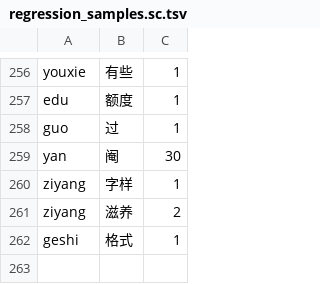
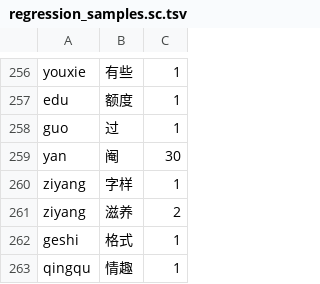
Before and after one commit to shenmin/cassotis-lexicon, a TSV file: manifests/regression_samples.sc.tsv, drawn as a sheet; only a part is shown, gaps mark what is left out; the diff names each change by its address in the sheet, - before the commit and + after, or states it on an @@ line.

```diff
--- a/manifests/regression_samples.sc.tsv
+++ b/manifests/regression_samples.sc.tsv
+row 263: qingqu | 情趣 | 1
```
Also changed, not shown: manifests/curated_daily_phrases.tsv, manifests/curated_daily_supplement_phrases.tsv, 7 other files.
